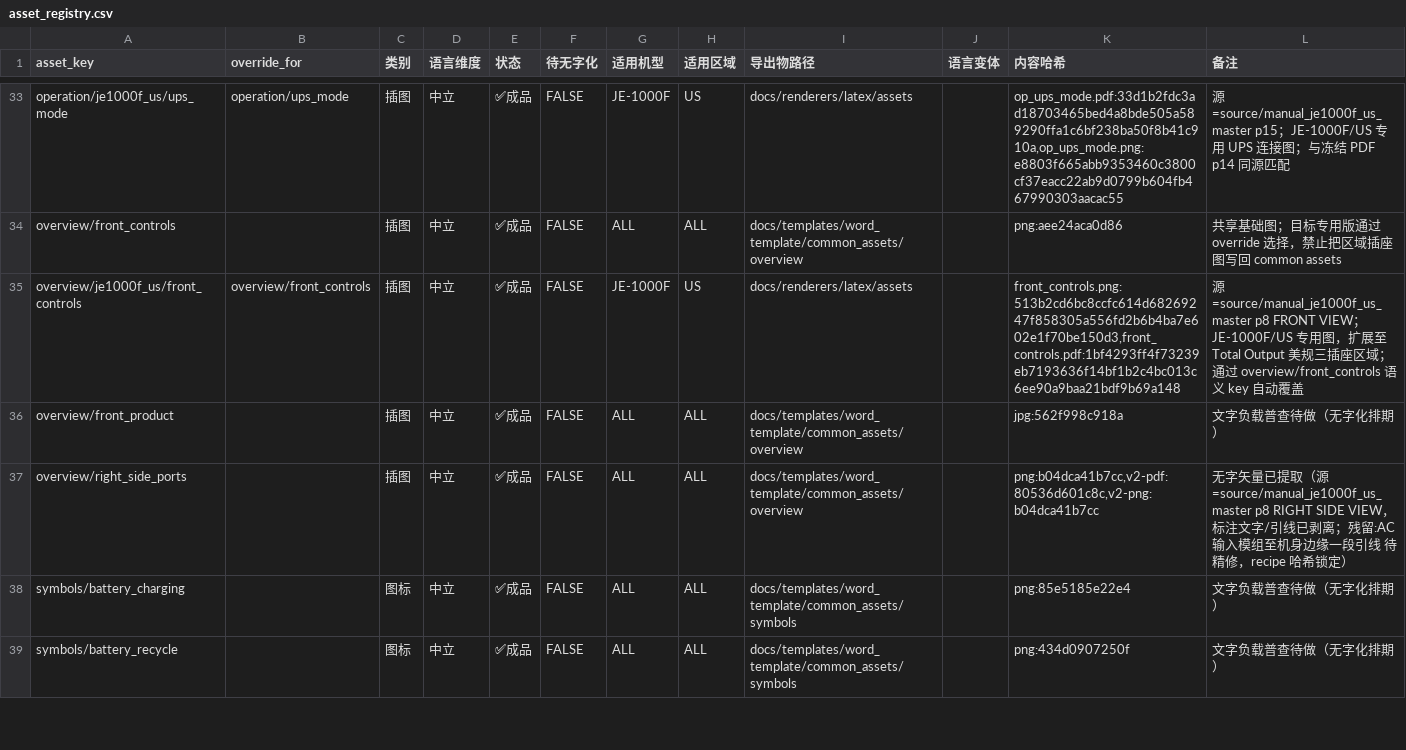
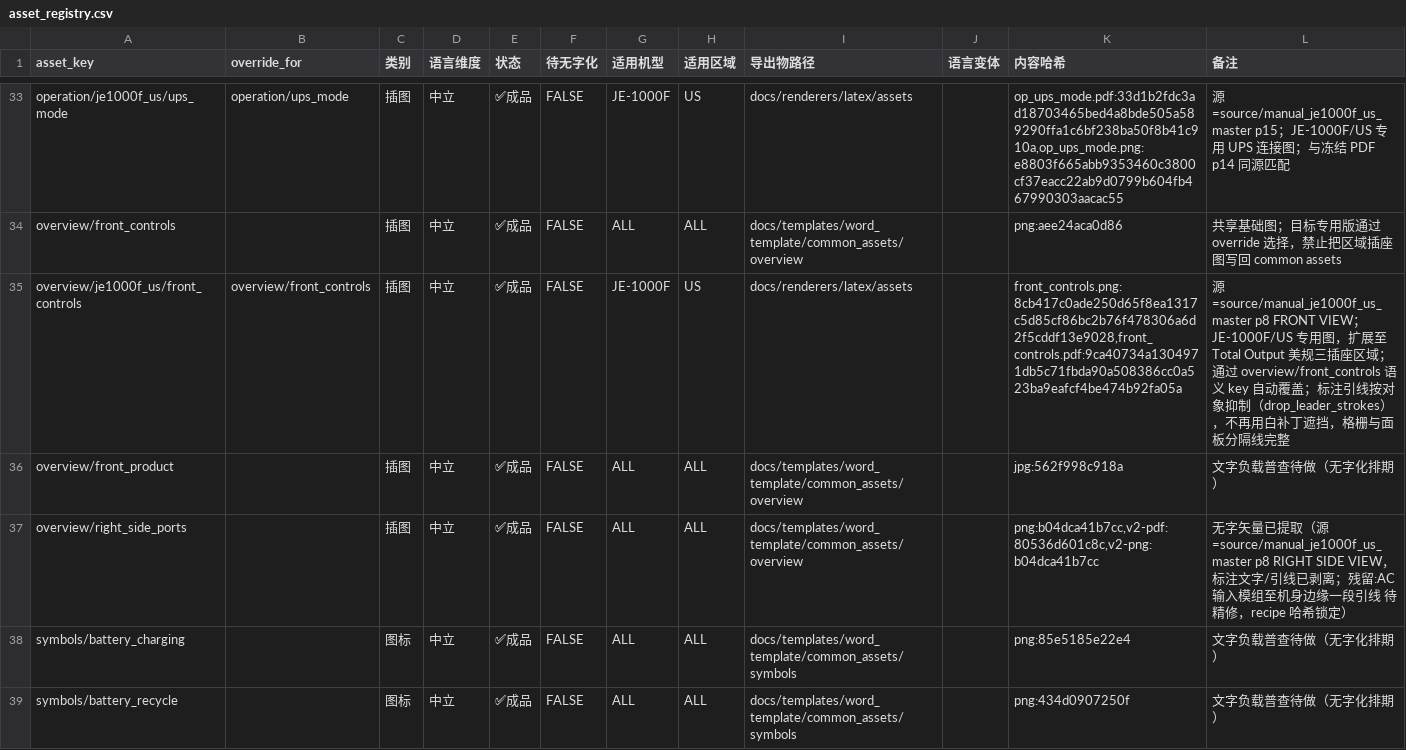
Before and after one commit to Bingboom/auto-manual, a CSV file: data/asset_registry.csv, drawn as a sheet; only a part is shown, gaps mark what is left out.

Commit message:
fix(assets): remove front-controls leaders as objects, not white blocks
The operator spotted white notches on the shipped base map. The recipe
was erasing callout leaders with 8 whiteout blocks, one of them 77x40pt,
which punched holes through the vent grille and the panel divider.

Painting can never fix this. Each leader sits ABOVE the device artwork
and is drawn twice: a 1.821pt white halo under a 0.30pt dark line. That
halo already erased whatever the leader crossed, so a flattened erase
has nothing to restore. Three patch-shaped attempts confirmed it:
text-only redaction leaves every leader in frame; per-leader 1.9pt white
corridors still cut the device outline at each crossing; layer toggling
does nothing because all page art sits on one OCG.

tools/asset_pipeline/leaders.py + the drop_leader_strokes op remove the
leaders as objects instead: each leader's paint operator becomes n (end
path, paint nothing), so the artwork beneath renders intact and no
geometry byte moves. Detection is structural — the halo/line stroke-width
pair plus axis alignment — so no coordinates are baked into a recipe
where they could rot, and extraction fails unless exactly two strokes are
suppressed per detected leader.

Two traps are pinned by tests rather than left to be rediscovered: a
straight line has a zero-area bbox so fitz.Rect.intersects reports False
(this hid 3 of 13 leaders for a full round), and the content stream holds
local coordinates under cm transforms, so the walker tracks the CTM.

The corrected asset lives in its own recipe because the master's SHA-256
is pinned immutably by the reviewed App-UI promotion (decided
2026-07-20). The master recipe and the promotion file are byte-unchanged
and a test asserts the pin still holds; the split recipe reproduces the
committed PNG/PDF byte-for-byte.

Scope cut on evidence: the same op made operation/main_power and
overview/right_side_ports worse — their leaders are not halo/line pairs,
and dropping their whiteouts exposed artwork the blocks were hiding — so
both keep their existing recipe untouched.

Verified: real asset-intake reproduces the committed bytes; asset-check
81 rows errors=0; 2197 tests OK; US check gate OK.

```diff
--- a/data/asset_registry.csv
+++ b/data/asset_registry.csv
@@ -34,3 +34,3 @@ operation/je1000f_us/ups_mode,operation/ups_mode,插图,中立,✅成品,FALSE,J
 overview/front_controls,,插图,中立,✅成品,FALSE,ALL,ALL,docs/templates/word_template/common_assets/overview,,png:aee24aca0d86,共享基础图；目标专用版通过 override 选择，禁止把区域插座图写回 common assets
-overview/je1000f_us/front_controls,overview/front_controls,插图,中立,✅成品,FALSE,JE-1000F,US,docs/renderers/latex/assets,,"front_controls.png:513b2cd6bc8ccfc614d68269247f858305a556fd2b6b4ba7e602e1f70be150d3,front_controls.pdf:1bf4293ff4f73239eb7193636f14bf1b2c4bc013c6ee90a9baa21bdf9b69a148",源=source/manual_je1000f_us_master p8 FRONT VIEW；JE-1000F/US 专用图，扩展至 Total Output 美规三插座区域；通过 overview/front_controls 语义 key 自动覆盖
+overview/je1000f_us/front_controls,overview/front_controls,插图,中立,✅成品,FALSE,JE-1000F,US,docs/renderers/latex/assets,,"front_controls.png:8cb417c0ade250d65f8ea1317c5d85cf86bc2b76f478306a6d2f5cddf13e9028,front_controls.pdf:9ca40734a1304971db5c71fbda90a508386cc0a523ba9eafcf4be474b92fa05a",源=source/manual_je1000f_us_master p8 FRONT VIEW；JE-1000F/US 专用图，扩展至 Total Output 美规三插座区域；通过 overview/front_controls 语义 key 自动覆盖；标注引线按对象抑制（drop_leader_strokes），不再用白补丁遮挡，格栅与面板分隔线完整
 overview/front_product,,插图,中立,✅成品,FALSE,ALL,ALL,docs/templates/word_template/common_assets/overview,,jpg:562f998c918a,文字负载普查待做（无字化排期）
```
Also changed, not shown: 9 other files.
